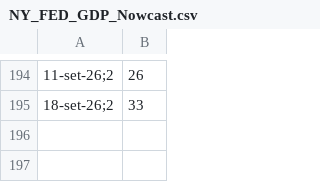
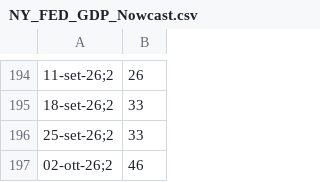
Before and after one commit to lucaghezzi1998-cyber/lovable-data, a CSV file: NY_FED_GDP_Nowcast.csv, drawn as a sheet; only a part is shown, gaps mark what is left out; the diff names each change by its address in the sheet, - before the commit and + after, or states it on an @@ line.

Commit message:
Update NY_FED_GDP_Nowcast.csv

```diff
--- a/NY_FED_GDP_Nowcast.csv
+++ b/NY_FED_GDP_Nowcast.csv
+row 196: 25-set-26;2 | 33
+row 197: 02-ott-26;2 | 46
```
